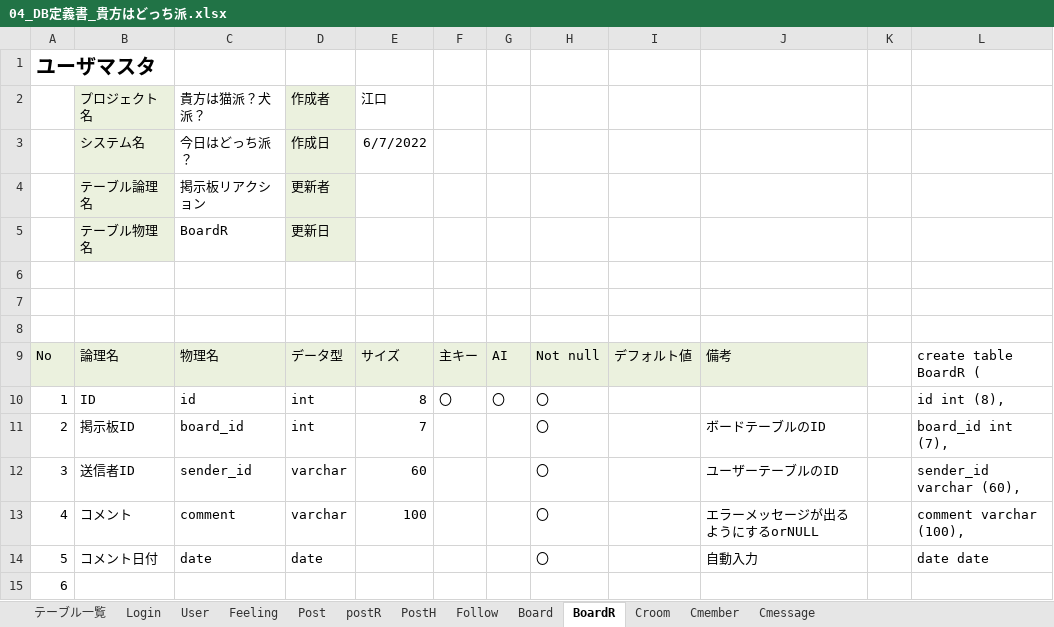
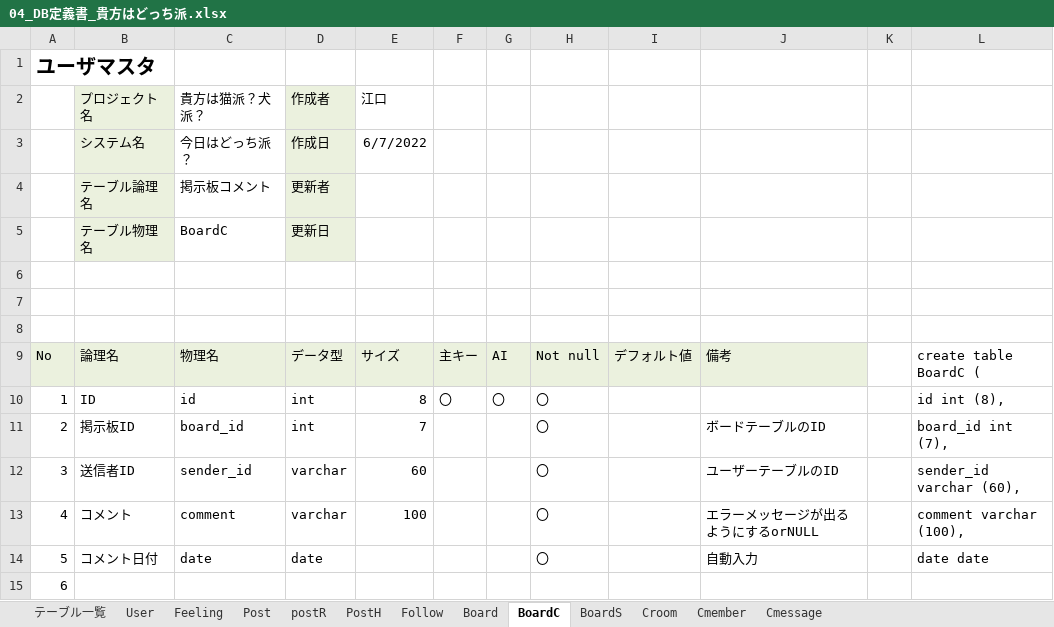
Before and after one commit to dojo2022/B-4, an Excel workbook: doc/04_DB定義書_貴方はどっち派.xlsx, sheet BoardC, drawn as a sheet; only a part is shown; values as stored, in another font and other column widths than the file's, no borders; the diff names each change by its address in the sheet, - before the commit and + after, or states it on an @@ line.

```diff
--- a/doc/04_DB定義書_貴方はどっち派.xlsx (sheet BoardC)
+++ b/doc/04_DB定義書_貴方はどっち派.xlsx (sheet BoardC)
-sheet tab: BoardR
+sheet tab: BoardC
-sheet tab: Login
+sheet tab: BoardS
-C4 (貴方は猫派？犬派？): 掲示板リアクション
+C4 (貴方は猫派？犬派？): 掲示板コメント
-C5 (貴方は猫派？犬派？): BoardR
+C5 (貴方は猫派？犬派？): BoardC
-L9: create table BoardR (
+L9: create table BoardC (
```
Also changed, not shown: sheet テーブル一覧, sheet Cmessage, sheet Board.
